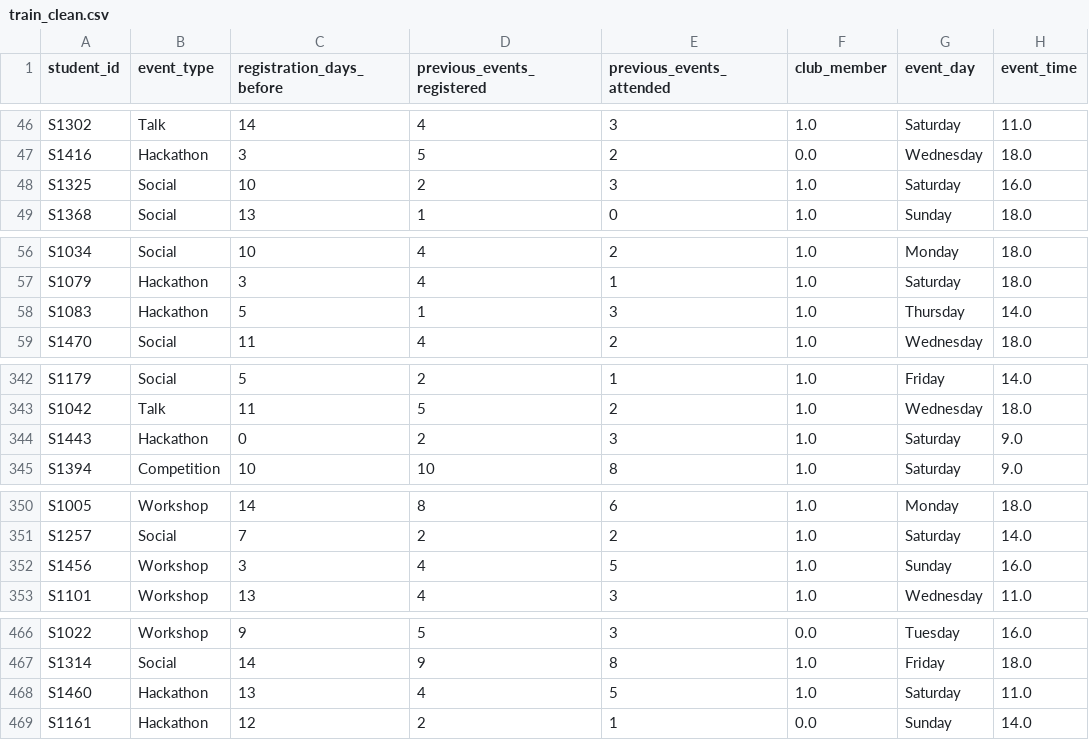
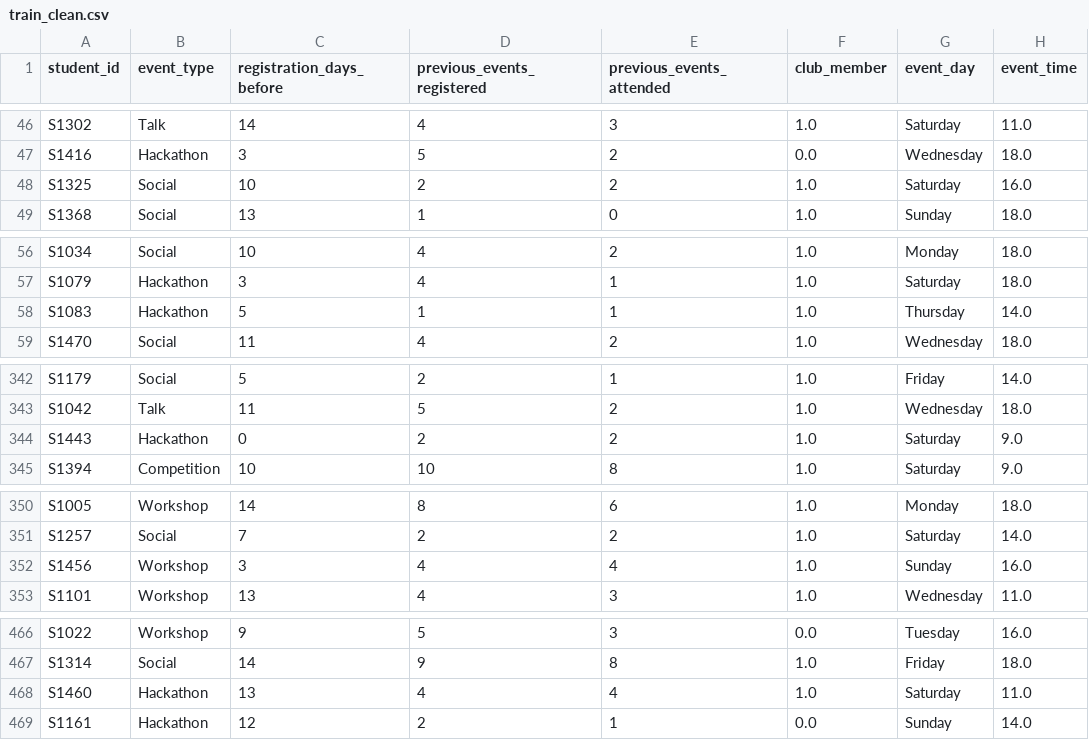
Before and after one commit to Neel58/Event-Attendance-Predictor, a CSV file: train_clean.csv, drawn as a sheet; only a part is shown, gaps mark what is left out; the diff covers the shown part only; the diff names each change by its address in the sheet, - before the commit and + after, or states it on an @@ line.

```diff
--- a/train_clean.csv
+++ b/train_clean.csv
-E48 (previous_events_attended): 3
+E48 (previous_events_attended): 2
-E58 (previous_events_attended): 3
+E58 (previous_events_attended): 1
-E344 (previous_events_attended): 3
+E344 (previous_events_attended): 2
-E352 (previous_events_attended): 5
+E352 (previous_events_attended): 4
-E468 (previous_events_attended): 5
+E468 (previous_events_attended): 4
```
Also changed, not shown: 2 edited cells elsewhere in this file, test_clean.csv, test_predictions.csv, 8 other files.
